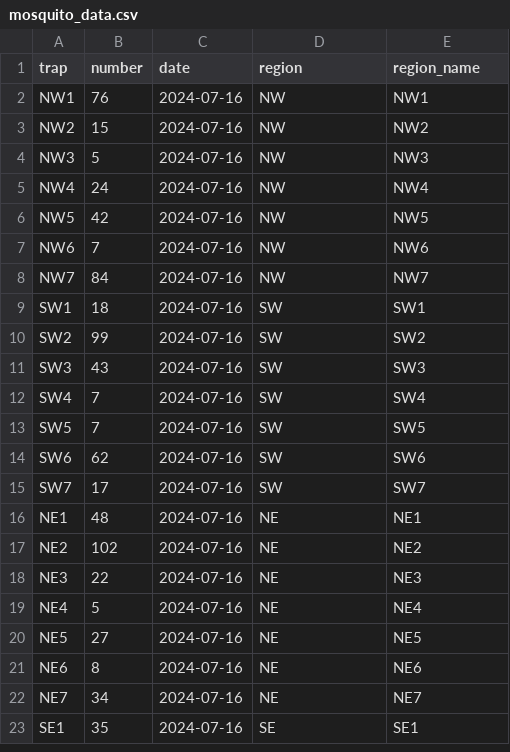
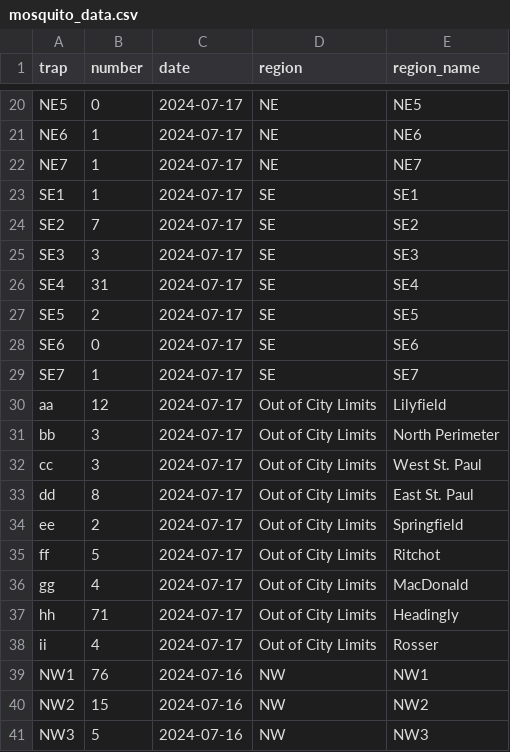
Before and after one commit to colebaril/Mosquito_Monitor, a CSV file: mosquito_data.csv, drawn as a sheet; only a part is shown, gaps mark what is left out; the shorter side is filled out with more unchanged rows; the diff covers the shown part only.

```diff
--- a/mosquito_data.csv
+++ b/mosquito_data.csv
@@ -2 +20,20 @@
+"NE5",0,2024-07-17,"NE","NE5"
+"NE6",1,2024-07-17,"NE","NE6"
+"NE7",1,2024-07-17,"NE","NE7"
+"SE1",1,2024-07-17,"SE","SE1"
+"SE2",7,2024-07-17,"SE","SE2"
+"SE3",3,2024-07-17,"SE","SE3"
+"SE4",31,2024-07-17,"SE","SE4"
+"SE5",2,2024-07-17,"SE","SE5"
+"SE6",0,2024-07-17,"SE","SE6"
+"SE7",1,2024-07-17,"SE","SE7"
+"aa",12,2024-07-17,"Out of City Limits","Lilyfield"
+"bb",3,2024-07-17,"Out of City Limits","North Perimeter"
+"cc",3,2024-07-17,"Out of City Limits","West St. Paul"
+"dd",8,2024-07-17,"Out of City Limits","East St. Paul"
+"ee",2,2024-07-17,"Out of City Limits","Springfield"
+"ff",5,2024-07-17,"Out of City Limits","Ritchot"
+"gg",4,2024-07-17,"Out of City Limits","MacDonald"
+"hh",71,2024-07-17,"Out of City Limits","Headingly"
+"ii",4,2024-07-17,"Out of City Limits","Rosser"
 "NW1",76,2024-07-16,"NW","NW1"
```
Also changed, not shown: 18 added rows elsewhere in this file.
